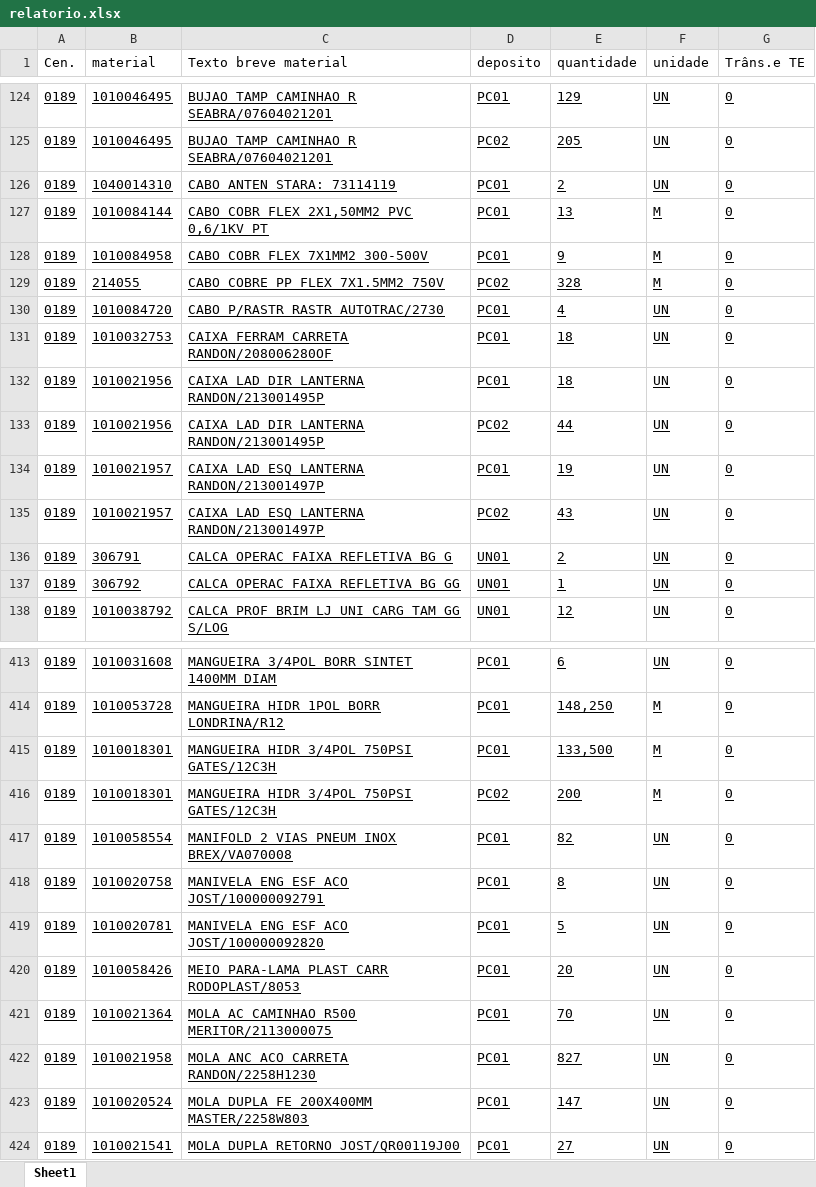
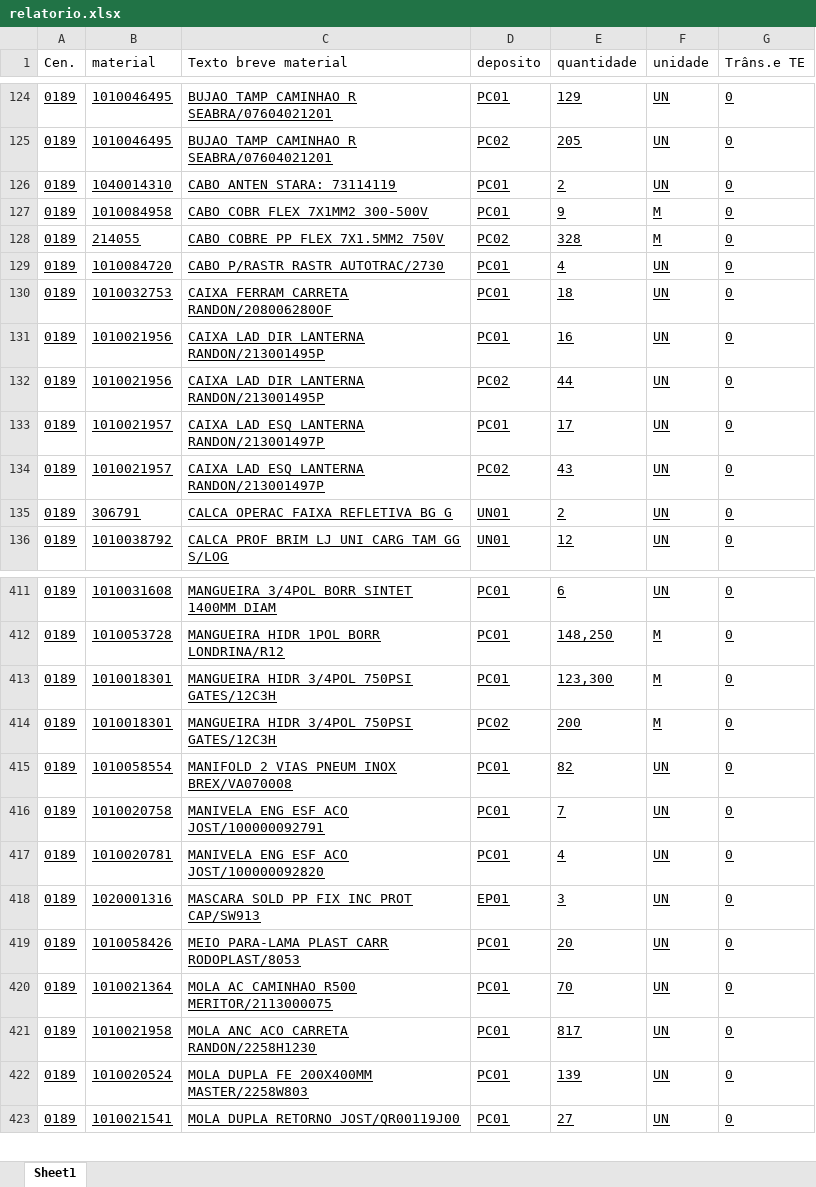
Before and after one commit to hiagogabrielga/catalogoPecasPCM, an Excel workbook: dados-catalago-pcm-interno/relatorio.xlsx, sheet Sheet1, drawn as a sheet; only a part is shown, gaps mark what is left out; values as stored, in another font and other column widths than the file's, no borders; removed rows and columns are numbered as before the commit, all else as after; the diff covers the shown part only; the diff names each change by its address in the sheet, - before the commit and + after, or states it on an @@ line.

```diff
--- a/dados-catalago-pcm-interno/relatorio.xlsx (sheet Sheet1)
+++ b/dados-catalago-pcm-interno/relatorio.xlsx (sheet Sheet1)
-row 127: 0189 | 1010084144 | CABO COBR FLEX 2X1,50MM2 PVC 0,6/1KV PT | PC01 | 13 | M | 0
-E131 (quantidade): 18
+E131 (quantidade): 16
-E133 (quantidade): 19
+E133 (quantidade): 17
-row 137: 0189 | 306792 | CALCA OPERAC FAIXA REFLETIVA BG GG | UN01 | 1 | UN | 0
-E413 (quantidade): 133,500
+E413 (quantidade): 123,300
-E416 (quantidade): 8
+E416 (quantidade): 7
-E417 (quantidade): 5
+E417 (quantidade): 4
+row 418: 0189 | 1020001316 | MASCARA SOLD PP FIX INC PROT CAP/SW913 | EP01 | 3 | UN | 0
-E421 (quantidade): 827
+E421 (quantidade): 817
-E422 (quantidade): 147
+E422 (quantidade): 139
```
Also changed, not shown: 3 added rows, 2 removed rows and 147 edited cells elsewhere in this sheet, dados-catalago-pcm-interno/nomes_usuais.xlsx, 1 other file.
